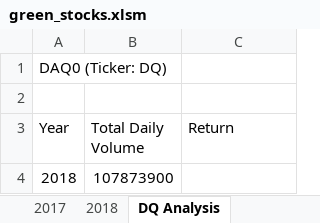
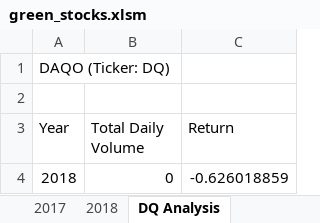
Before and after one commit to paolaescamilla/stock-analysis, an Excel workbook: green_stocks.xlsm, sheet DQ Analysis, drawn as a sheet; values as stored, in another font and other column widths than the file's, no borders; the diff names each change by its address in the sheet, - before the commit and + after, or states it on an @@ line.

Commit message:
Update green_stocks.xlsm

```diff
--- a/green_stocks.xlsm (sheet DQ Analysis)
+++ b/green_stocks.xlsm (sheet DQ Analysis)
-A1 (Year): DAQ0 (Ticker: DQ)
+A1 (Year): DAQO (Ticker: DQ)
-B4 (Total Daily Volume): 107873900
+B4 (Total Daily Volume): 0
-C4 (Return): (empty)
+C4 (Return): -0.626018859
```
